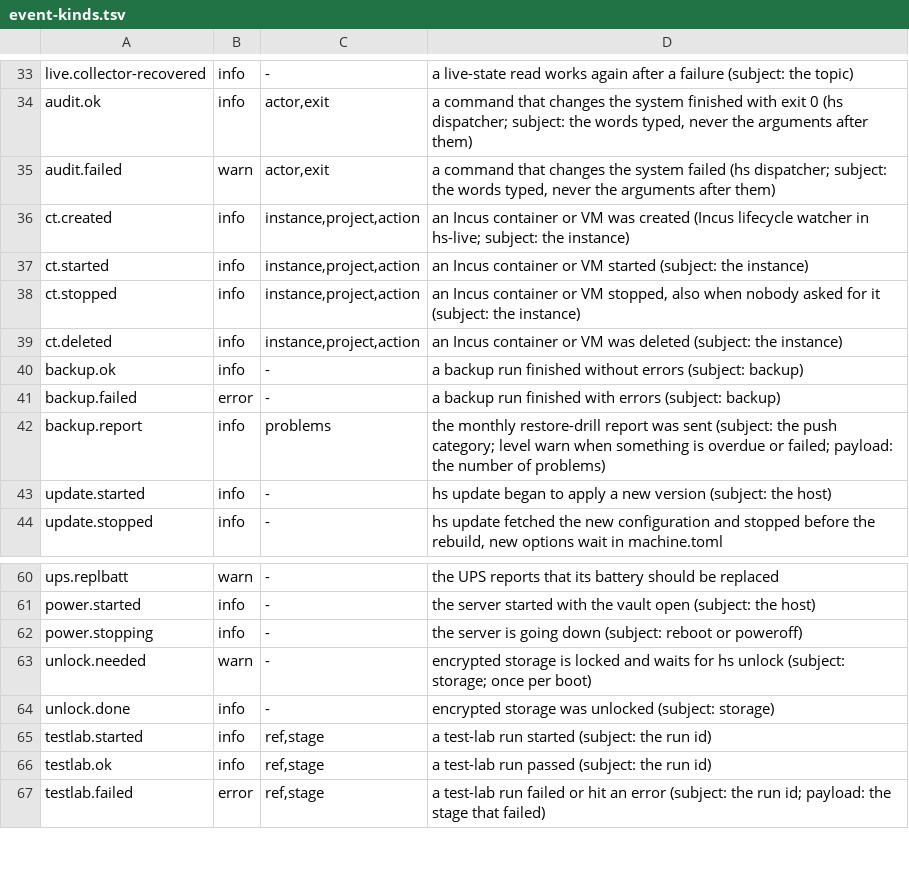
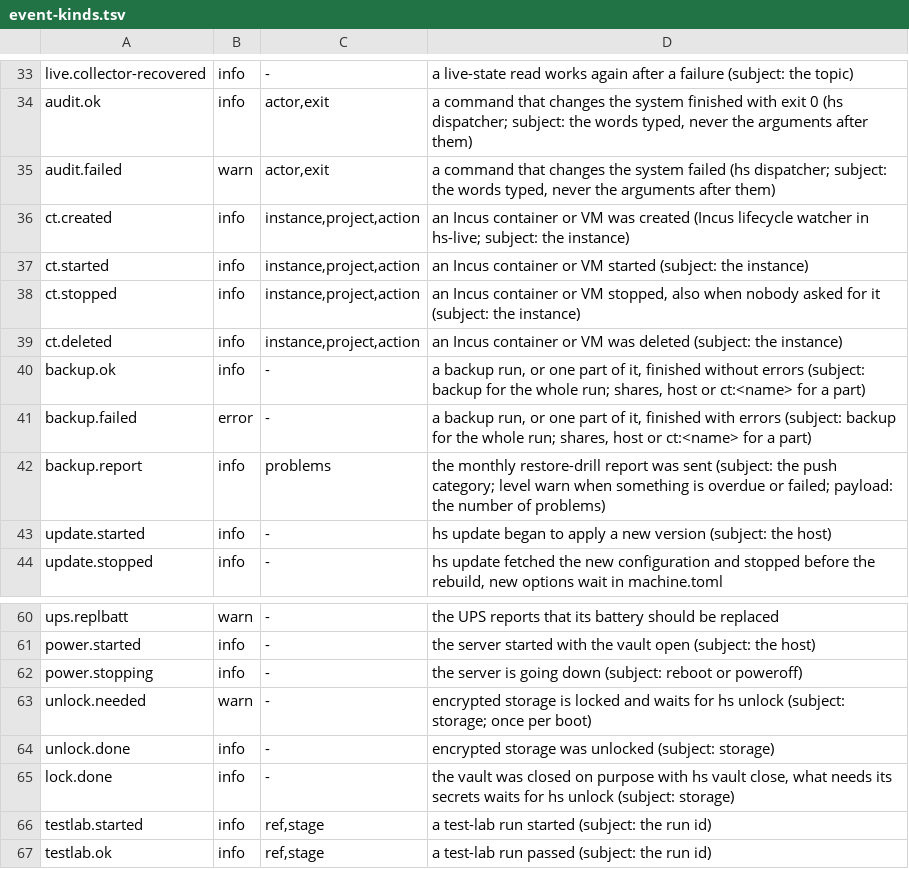
Before and after one commit to hobnix/core, a TSV file: scripts/lib/event-kinds.tsv, drawn as a sheet; only a part is shown, gaps mark what is left out; the shorter side is filled out with more unchanged rows.

Commit message:
Job records and event kinds: real steps, record overlay, per-part backup events (#617)
sys fm progress reads result and phase from the job record also when the
state file exists; a record with unknown fields is read as before.
backup verify, drill, share restore and pool changes report real steps.
backup.ok/backup.failed per part, lock.done when the vault is closed;
tests for backup.*, unlock.*, update.started/stopped, lock.done.

Signed-off-by: Wolfgang Schuchter <wolfgang@schuchter.dev>

```diff
--- a/scripts/lib/event-kinds.tsv
+++ b/scripts/lib/event-kinds.tsv
@@ -39,4 +39,4 @@ ct.stopped	info	instance,project,action	an Incus container or VM stopped, also w
 ct.deleted	info	instance,project,action	an Incus container or VM was deleted (subject: the instance)
-backup.ok	info	-	a backup run finished without errors (subject: backup)
-backup.failed	error	-	a backup run finished with errors (subject: backup)
+backup.ok	info	-	a backup run, or one part of it, finished without errors (subject: backup for the whole run; shares, host or ct:<name> for a part)
+backup.failed	error	-	a backup run, or one part of it, finished with errors (subject: backup for the whole run; shares, host or ct:<name> for a part)
 backup.report	info	problems	the monthly restore-drill report was sent (subject: the push category; level warn when something is overdue or failed; payload: the number of problems)
@@ -64,2 +64,3 @@ unlock.needed	warn	-	encrypted storage is locked and waits for hs unlock (subjec
 unlock.done	info	-	encrypted storage was unlocked (subject: storage)
+lock.done	info	-	the vault was closed on purpose with hs vault close, what needs its secrets waits for hs unlock (subject: storage)
 testlab.started	info	ref,stage	a test-lab run started (subject: the run id)
```
Also changed, not shown: 10 other files.
